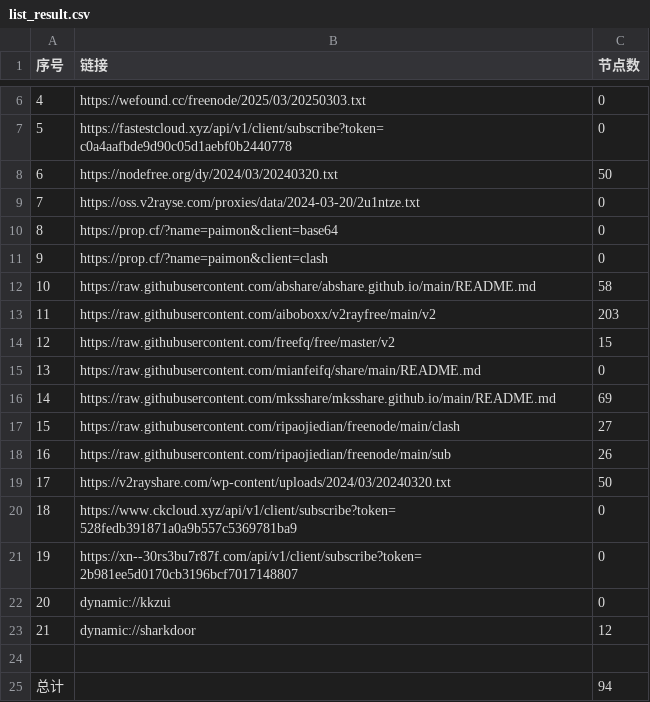
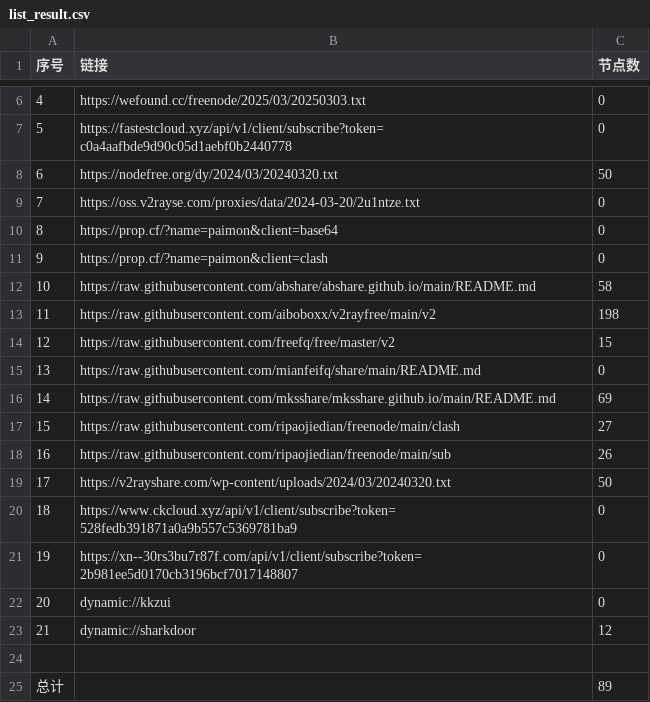
Before and after one commit to zbo5255/AutoMergePublicNodes, a CSV file: list_result.csv, drawn as a sheet; only a part is shown, gaps mark what is left out.

```diff
--- a/list_result.csv
+++ b/list_result.csv
@@ -12,3 +12,3 @@
 10,https://raw.githubusercontent.com/abshare/abshare.github.io/main/README.md,58
-11,https://raw.githubusercontent.com/aiboboxx/v2rayfree/main/v2,203
+11,https://raw.githubusercontent.com/aiboboxx/v2rayfree/main/v2,198
 12,https://raw.githubusercontent.com/freefq/free/master/v2,15
@@ -24,2 +24,2 @@
 
-总计,,94
+总计,,89
```
Also changed, not shown: 6 other files.
